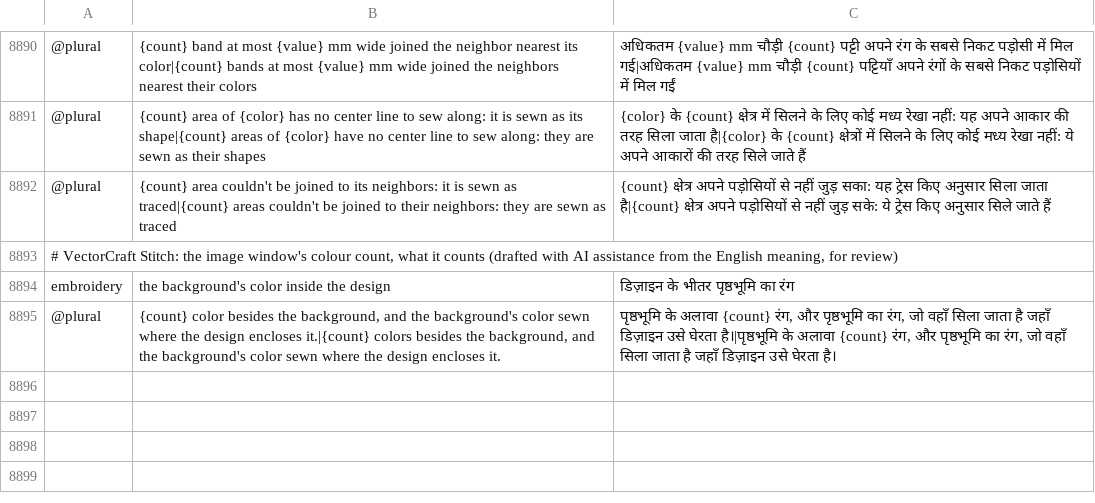
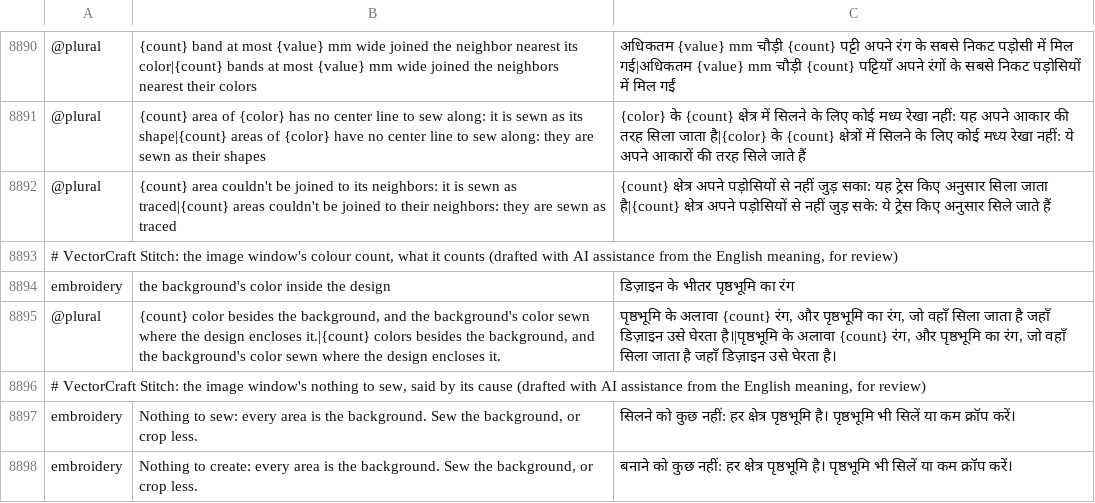
Before and after one commit to przbat-public/vectorcraft-stitch, a TSV file: crates/ui-egui/src/i18n/hi.tsv, drawn as a sheet; only a part is shown, gaps mark what is left out.

Commit message:
The image window's nothing to sew says its cause
When every area was the background (a crop of the background alone, a blank picture), the Live
bar, its note and Create's refusal said "every color is left out", though nothing was left out.
There are two causes, so two sets of words: every color left out, as before, and every area the
background, which says what to do: "Nothing to sew: every area is the background. Sew the
background, or crop less." (Create's refusal: "Nothing to create: …"); the note says the same.

- The two new strings in all 27 catalogues, in a section marked as drafted with AI assistance for
  review, and in `docs/image-digitizing-words.md` with the choice of wording.
- The test crops the picture to a corner of its white: the bar says the background's words, and
  Cmd/Ctrl+Enter says Create's and makes nothing. It failed on "every color is left out".

```diff
--- a/crates/ui-egui/src/i18n/hi.tsv
+++ b/crates/ui-egui/src/i18n/hi.tsv
@@ -8895 +8895,4 @@ embroidery	the background's color inside the design	डिज़ाइन के
 @plural	{count} color besides the background, and the background's color sewn where the design encloses it.|{count} colors besides the background, and the background's color sewn where the design encloses it.	पृष्ठभूमि के अलावा {count} रंग, और पृष्ठभूमि का रंग, जो वहाँ सिला जाता है जहाँ डिज़ाइन उसे घेरता है।|पृष्ठभूमि के अलावा {count} रंग, और पृष्ठभूमि का रंग, जो वहाँ सिला जाता है जहाँ डिज़ाइन उसे घेरता है।
+# VectorCraft Stitch: the image window's nothing to sew, said by its cause (drafted with AI assistance from the English meaning, for review)
+embroidery	Nothing to sew: every area is the background. Sew the background, or crop less.	सिलने को कुछ नहीं: हर क्षेत्र पृष्ठभूमि है। पृष्ठभूमि भी सिलें या कम क्रॉप करें।
+embroidery	Nothing to create: every area is the background. Sew the background, or crop less.	बनाने को कुछ नहीं: हर क्षेत्र पृष्ठभूमि है। पृष्ठभूमि भी सिलें या कम क्रॉप करें।
```
Also changed, not shown: crates/ui-egui/src/i18n/bg.tsv, crates/ui-egui/src/i18n/el.tsv, 27 other files.
